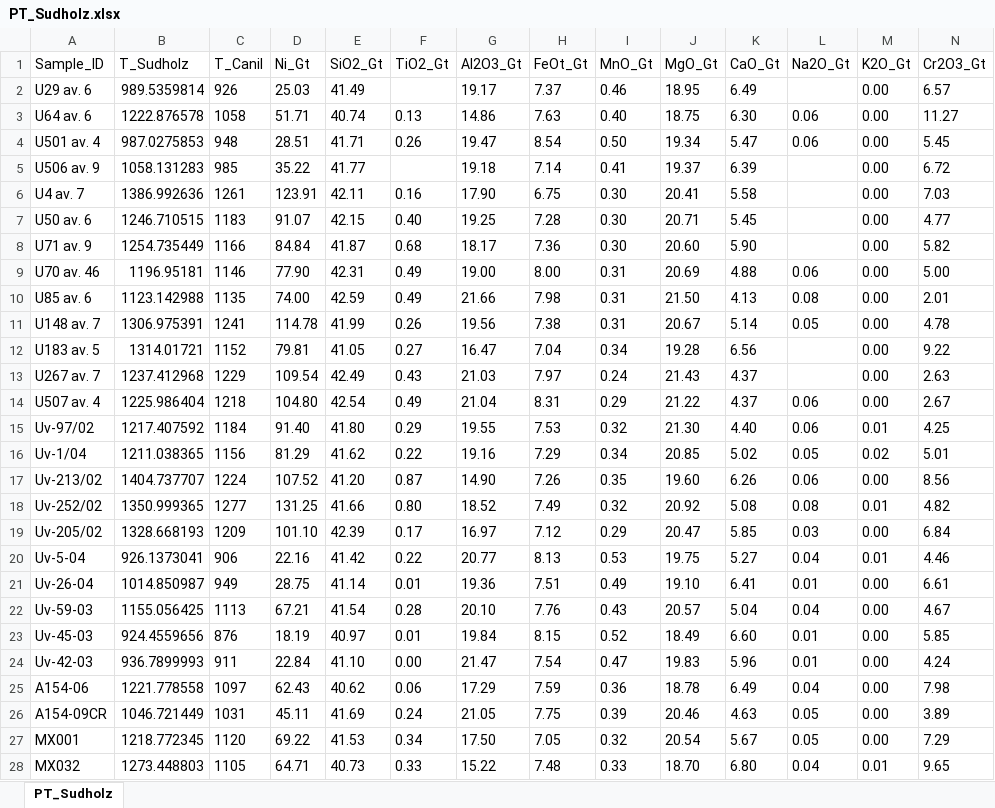
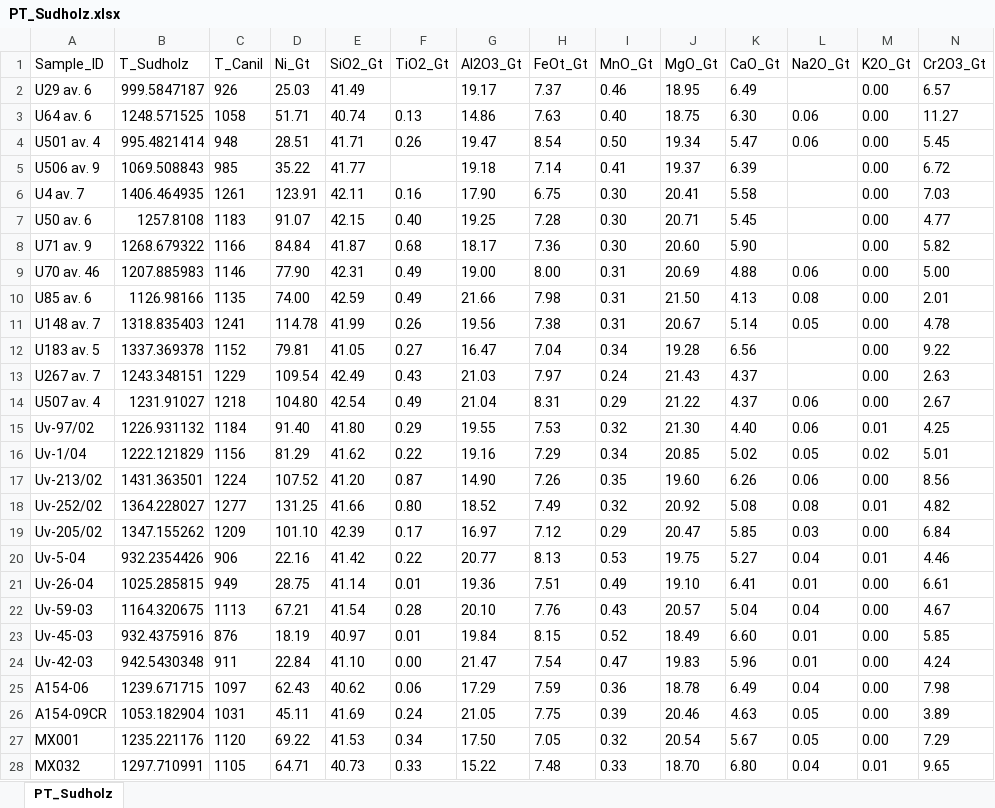
Before and after one commit to PennyWieser/Thermobar, an Excel workbook: Benchmarking/garnet/PT_Sudholz.xlsx, sheet PT_Sudholz, drawn as a sheet; only a part is shown; values as stored, in another font and other column widths than the file's, no borders; the diff covers the shown part only; the diff names each change by its address in the sheet, - before the commit and + after, or states it on an @@ line.

```diff
--- a/Benchmarking/garnet/PT_Sudholz.xlsx (sheet PT_Sudholz)
+++ b/Benchmarking/garnet/PT_Sudholz.xlsx (sheet PT_Sudholz)
-B2 (T_Sudholz): 989.5359814
+B2 (T_Sudholz): 999.5847187
-B3 (T_Sudholz): 1222.876578
+B3 (T_Sudholz): 1248.571525
-B4 (T_Sudholz): 987.0275853
+B4 (T_Sudholz): 995.4821414
-B5 (T_Sudholz): 1058.131283
+B5 (T_Sudholz): 1069.508843
-B6 (T_Sudholz): 1386.992636
+B6 (T_Sudholz): 1406.464935
-B7 (T_Sudholz): 1246.710515
+B7 (T_Sudholz): 1257.8108
-B8 (T_Sudholz): 1254.735449
+B8 (T_Sudholz): 1268.679322
-B9 (T_Sudholz): 1196.95181
+B9 (T_Sudholz): 1207.885983
-B10 (T_Sudholz): 1123.142988
+B10 (T_Sudholz): 1126.98166
-B11 (T_Sudholz): 1306.975391
+B11 (T_Sudholz): 1318.835403
-B12 (T_Sudholz): 1314.01721
+B12 (T_Sudholz): 1337.369378
-B13 (T_Sudholz): 1237.412968
+B13 (T_Sudholz): 1243.348151
-B14 (T_Sudholz): 1225.986404
+B14 (T_Sudholz): 1231.91027
-B15 (T_Sudholz): 1217.407592
+B15 (T_Sudholz): 1226.931132
-B16 (T_Sudholz): 1211.038365
+B16 (T_Sudholz): 1222.121829
-B17 (T_Sudholz): 1404.737707
+B17 (T_Sudholz): 1431.363501
-B18 (T_Sudholz): 1350.999365
+B18 (T_Sudholz): 1364.228027
-B19 (T_Sudholz): 1328.668193
+B19 (T_Sudholz): 1347.155262
-B20 (T_Sudholz): 926.1373041
+B20 (T_Sudholz): 932.2354426
-B21 (T_Sudholz): 1014.850987
+B21 (T_Sudholz): 1025.285815
-B22 (T_Sudholz): 1155.056425
+B22 (T_Sudholz): 1164.320675
-B23 (T_Sudholz): 924.4559656
+B23 (T_Sudholz): 932.4375916
-B24 (T_Sudholz): 936.7899993
+B24 (T_Sudholz): 942.5430348
-B25 (T_Sudholz): 1221.778558
+B25 (T_Sudholz): 1239.671715
-B26 (T_Sudholz): 1046.721449
+B26 (T_Sudholz): 1053.182904
-B27 (T_Sudholz): 1218.772345
+B27 (T_Sudholz): 1235.221176
-B28 (T_Sudholz): 1273.448803
+B28 (T_Sudholz): 1297.710991
```
Also changed, not shown: 90 edited cells elsewhere in this sheet, 9 other files.
